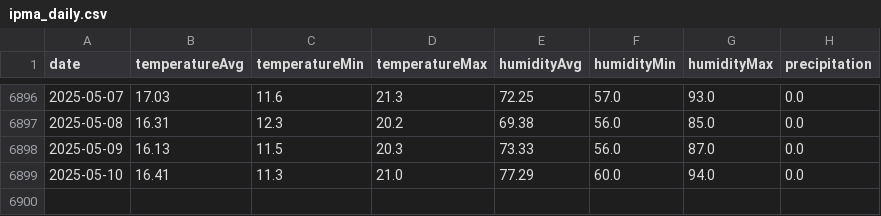
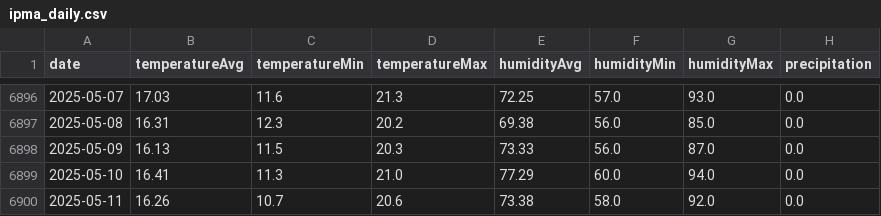
Before and after one commit to tiagociprianopires/tiagociprianopires.github.io, a CSV file: data/ipma_daily.csv, drawn as a sheet; only a part is shown, gaps mark what is left out.

Commit message:
update ipma_daily.csv

```diff
--- a/data/ipma_daily.csv
+++ b/data/ipma_daily.csv
@@ -6899 +6899,2 @@ date,temperatureAvg,temperatureMin,temperatureMax,humidityAvg,humidityMin,humidi
 2025-05-10,16.41,11.3,21.0,77.29,60.0,94.0,0.0
+2025-05-11,16.26,10.7,20.6,73.38,58.0,92.0,0.0
```
